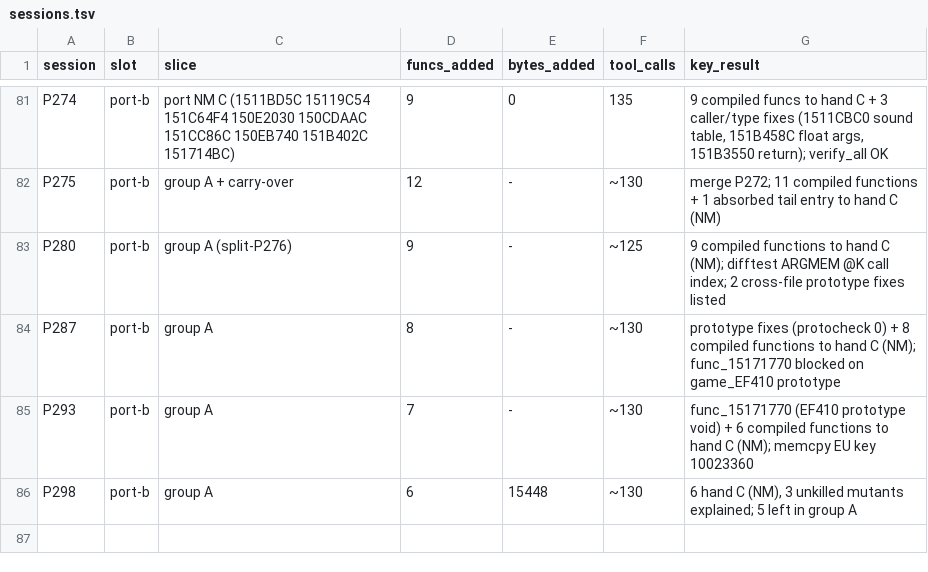
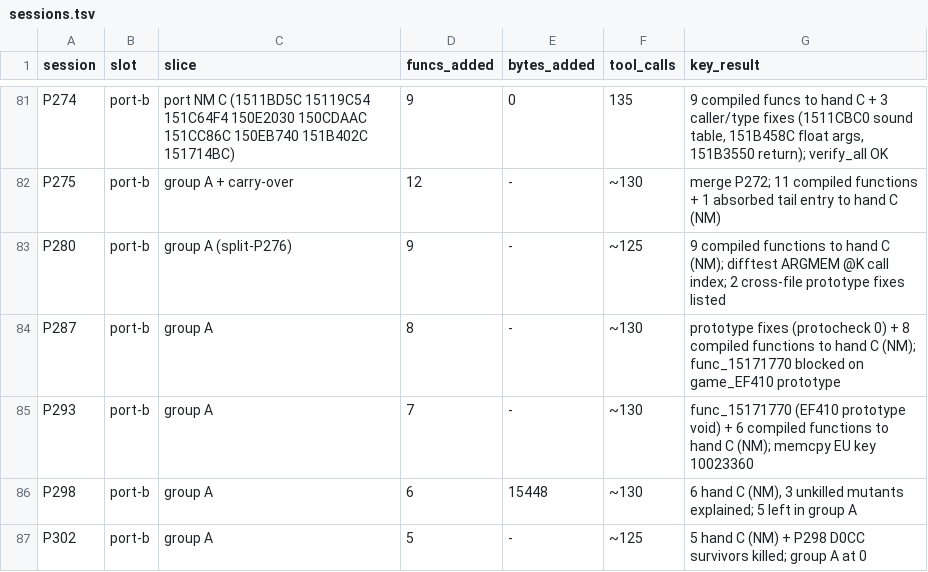
Before and after one commit to Sorikairox/conker-eu-port, a TSV file: docs/progress/sessions.tsv, drawn as a sheet; only a part is shown, gaps mark what is left out.

```diff
--- a/docs/progress/sessions.tsv
+++ b/docs/progress/sessions.tsv
@@ -86 +86,2 @@ P293	port-b	group A	7	-	~130	func_15171770 (EF410 prototype void) + 6 compiled f
 P298	port-b	group A	6	15448	~130	6 hand C (NM), 3 unkilled mutants explained; 5 left in group A
+P302	port-b	group A	5	-	~125	5 hand C (NM) + P298 D0CC survivors killed; group A at 0
```
Also changed, not shown: tools/port/verify_registry.tsv, 19 other files.
